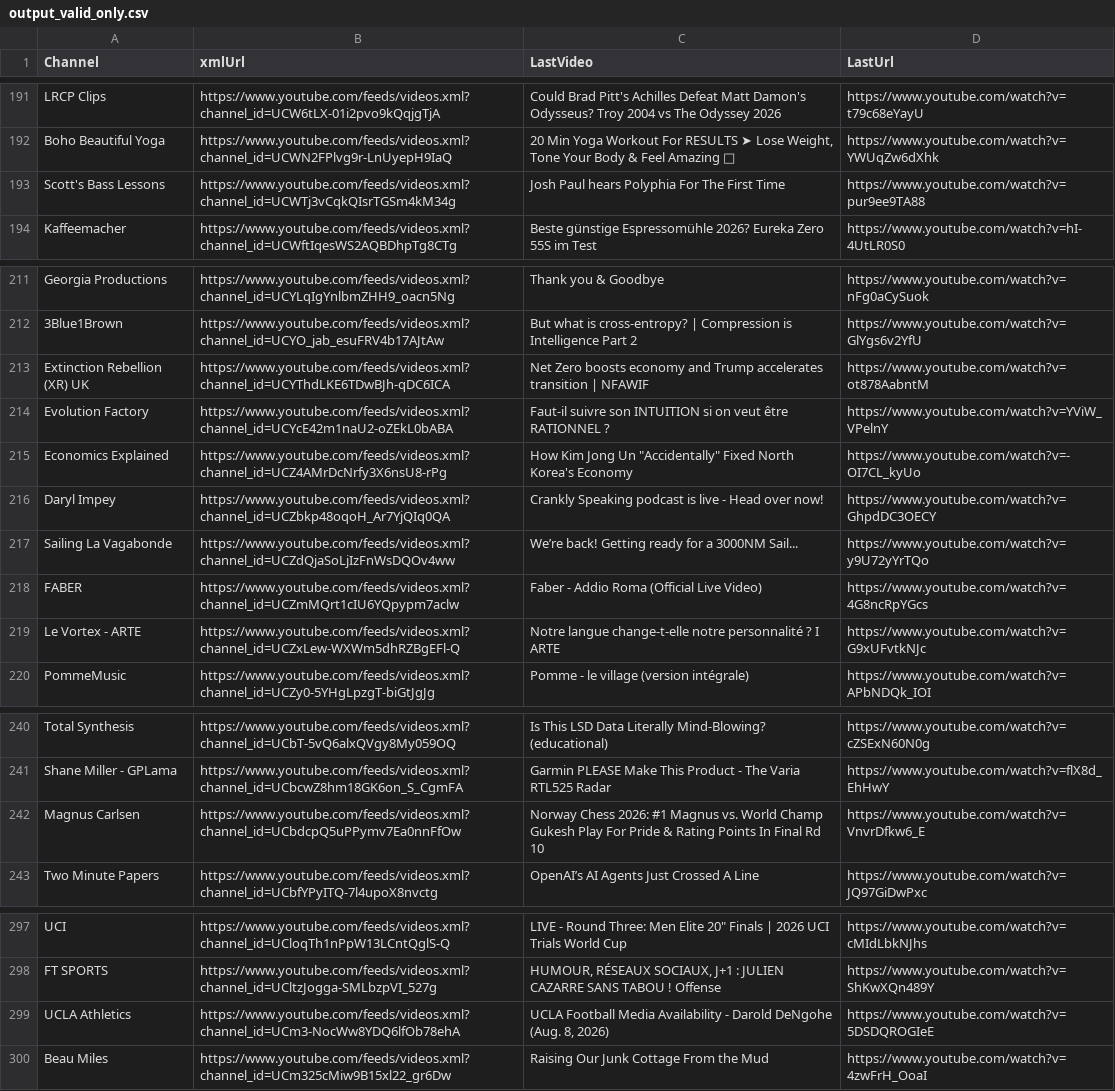
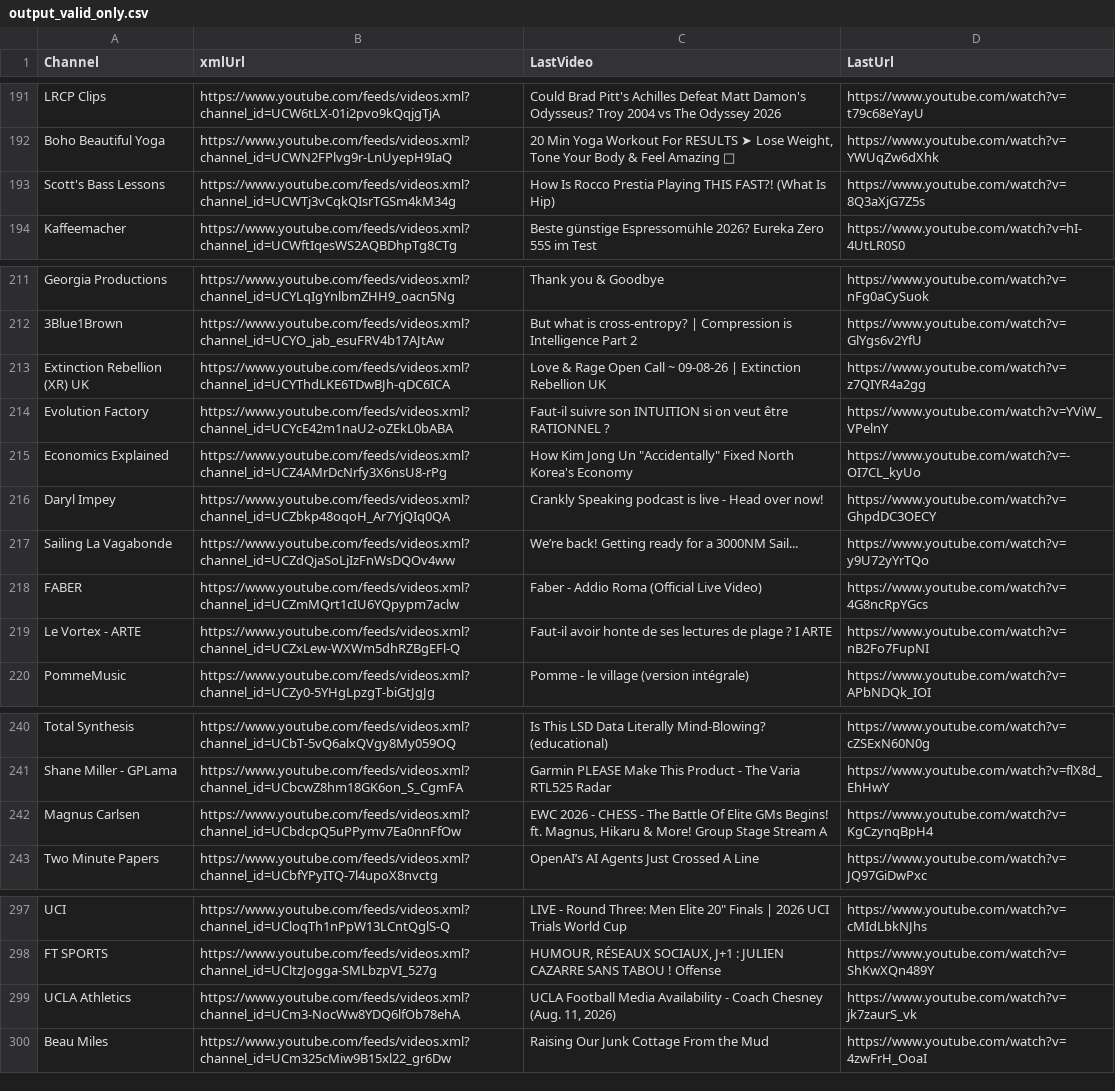
Before and after one commit to MaximeHoldener/check_videos, a CSV file: output_valid_only.csv, drawn as a sheet; only a part is shown, gaps mark what is left out; the diff covers the shown part only.

```diff
--- a/output_valid_only.csv
+++ b/output_valid_only.csv
@@ -192,3 +192,3 @@ LRCP Clips,https://www.youtube.com/feeds/videos.xml?channel_id=UCW6tLX-01i2pvo9k
 Boho Beautiful Yoga,https://www.youtube.com/feeds/videos.xml?channel_id=UCWN2FPlvg9r-LnUyepH9IaQ,"20 Min Yoga Workout For RESULTS ➤ Lose Weight, Tone Your Body & Feel Amazing 🤍",https://www.youtube.com/watch?v=YWUqZw6dXhk
-Scott's Bass Lessons,https://www.youtube.com/feeds/videos.xml?channel_id=UCWTj3vCqkQIsrTGSm4kM34g,Josh Paul hears Polyphia For The First Time,https://www.youtube.com/watch?v=pur9ee9TA88
+Scott's Bass Lessons,https://www.youtube.com/feeds/videos.xml?channel_id=UCWTj3vCqkQIsrTGSm4kM34g,How Is Rocco Prestia Playing THIS FAST?! (What Is Hip),https://www.youtube.com/watch?v=8Q3aXjG7Z5s
 Kaffeemacher,https://www.youtube.com/feeds/videos.xml?channel_id=UCWftIqesWS2AQBDhpTg8CTg,Beste günstige Espressomühle 2026? Eureka Zero 55S im Test,https://www.youtube.com/watch?v=hI-4UtLR0S0
@@ -212,3 +212,3 @@ Georgia Productions,https://www.youtube.com/feeds/videos.xml?channel_id=UCYLqIgY
 3Blue1Brown,https://www.youtube.com/feeds/videos.xml?channel_id=UCYO_jab_esuFRV4b17AJtAw,But what is cross-entropy? | Compression is Intelligence Part 2,https://www.youtube.com/watch?v=GlYgs6v2YfU
-Extinction Rebellion (XR) UK,https://www.youtube.com/feeds/videos.xml?channel_id=UCYThdLKE6TDwBJh-qDC6ICA,Net Zero boosts economy and Trump accelerates transition | NFAWIF,https://www.youtube.com/watch?v=ot878AabntM
+Extinction Rebellion (XR) UK,https://www.youtube.com/feeds/videos.xml?channel_id=UCYThdLKE6TDwBJh-qDC6ICA,Love & Rage Open Call ~ 09-08-26 | Extinction Rebellion UK,https://www.youtube.com/watch?v=z7QIYR4a2gg
 Evolution Factory,https://www.youtube.com/feeds/videos.xml?channel_id=UCYcE42m1naU2-oZEkL0bABA,Faut-il suivre son INTUITION si on veut être RATIONNEL ?,https://www.youtube.com/watch?v=YViW_VPelnY
@@ -218,3 +218,3 @@ Sailing La Vagabonde,https://www.youtube.com/feeds/videos.xml?channel_id=UCZdQja
 FABER,https://www.youtube.com/feeds/videos.xml?channel_id=UCZmMQrt1cIU6YQpypm7aclw,Faber - Addio Roma (Official Live Video),https://www.youtube.com/watch?v=4G8ncRpYGcs
-Le Vortex - ARTE,https://www.youtube.com/feeds/videos.xml?channel_id=UCZxLew-WXWm5dhRZBgEFl-Q,Notre langue change-t-elle notre personnalité ? I ARTE,https://www.youtube.com/watch?v=G9xUFvtkNJc
+Le Vortex - ARTE,https://www.youtube.com/feeds/videos.xml?channel_id=UCZxLew-WXWm5dhRZBgEFl-Q,Faut-il avoir honte de ses lectures de plage ? I ARTE,https://www.youtube.com/watch?v=nB2Fo7FupNI
 PommeMusic,https://www.youtube.com/feeds/videos.xml?channel_id=UCZy0-5YHgLpzgT-biGtJgJg,Pomme - le village (version intégrale),https://www.youtube.com/watch?v=APbNDQk_IOI
@@ -241,3 +241,3 @@ Total Synthesis,https://www.youtube.com/feeds/videos.xml?channel_id=UCbT-5vQ6alx
 Shane Miller - GPLama,https://www.youtube.com/feeds/videos.xml?channel_id=UCbcwZ8hm18GK6on_S_CgmFA,Garmin PLEASE Make This Product - The Varia RTL525 Radar,https://www.youtube.com/watch?v=flX8d_EhHwY
-Magnus Carlsen,https://www.youtube.com/feeds/videos.xml?channel_id=UCbdcpQ5uPPymv7Ea0nnFfOw,Norway Chess 2026: #1 Magnus vs. World Champ Gukesh Play For Pride & Rating Points In Final Rd 10,https://www.youtube.com/watch?v=VnvrDfkw6_E
+Magnus Carlsen,https://www.youtube.com/feeds/videos.xml?channel_id=UCbdcpQ5uPPymv7Ea0nnFfOw,"EWC 2026 - CHESS - The Battle Of Elite GMs Begins! ft. Magnus, Hikaru & More! Group Stage Stream A",https://www.youtube.com/watch?v=KgCzynqBpH4
 Two Minute Papers,https://www.youtube.com/feeds/videos.xml?channel_id=UCbfYPyITQ-7l4upoX8nvctg,OpenAI’s AI Agents Just Crossed A Line,https://www.youtube.com/watch?v=JQ97GiDwPxc
@@ -298,3 +298,3 @@ UCI,https://www.youtube.com/feeds/videos.xml?channel_id=UCloqTh1nPpW13LCntQglS-Q
 FT SPORTS,https://www.youtube.com/feeds/videos.xml?channel_id=UCltzJogga-SMLbzpVI_527g,"HUMOUR, RÉSEAUX SOCIAUX, J+1 : JULIEN CAZARRE SANS TABOU ! Offense",https://www.youtube.com/watch?v=ShKwXQn489Y
-UCLA Athletics,https://www.youtube.com/feeds/videos.xml?channel_id=UCm3-NocWw8YDQ6lfOb78ehA,"UCLA Football Media Availability - Darold DeNgohe (Aug. 8, 2026)",https://www.youtube.com/watch?v=5DSDQROGIeE
+UCLA Athletics,https://www.youtube.com/feeds/videos.xml?channel_id=UCm3-NocWw8YDQ6lfOb78ehA,"UCLA Football Media Availability - Coach Chesney (Aug. 11, 2026)",https://www.youtube.com/watch?v=jk7zaurS_vk
 Beau Miles,https://www.youtube.com/feeds/videos.xml?channel_id=UCm325cMiw9B15xl22_gr6Dw,Raising Our Junk Cottage From the Mud,https://www.youtube.com/watch?v=4zwFrH_OoaI
```
Also changed, not shown: 44 edited cells elsewhere in this file, 1 other file.
